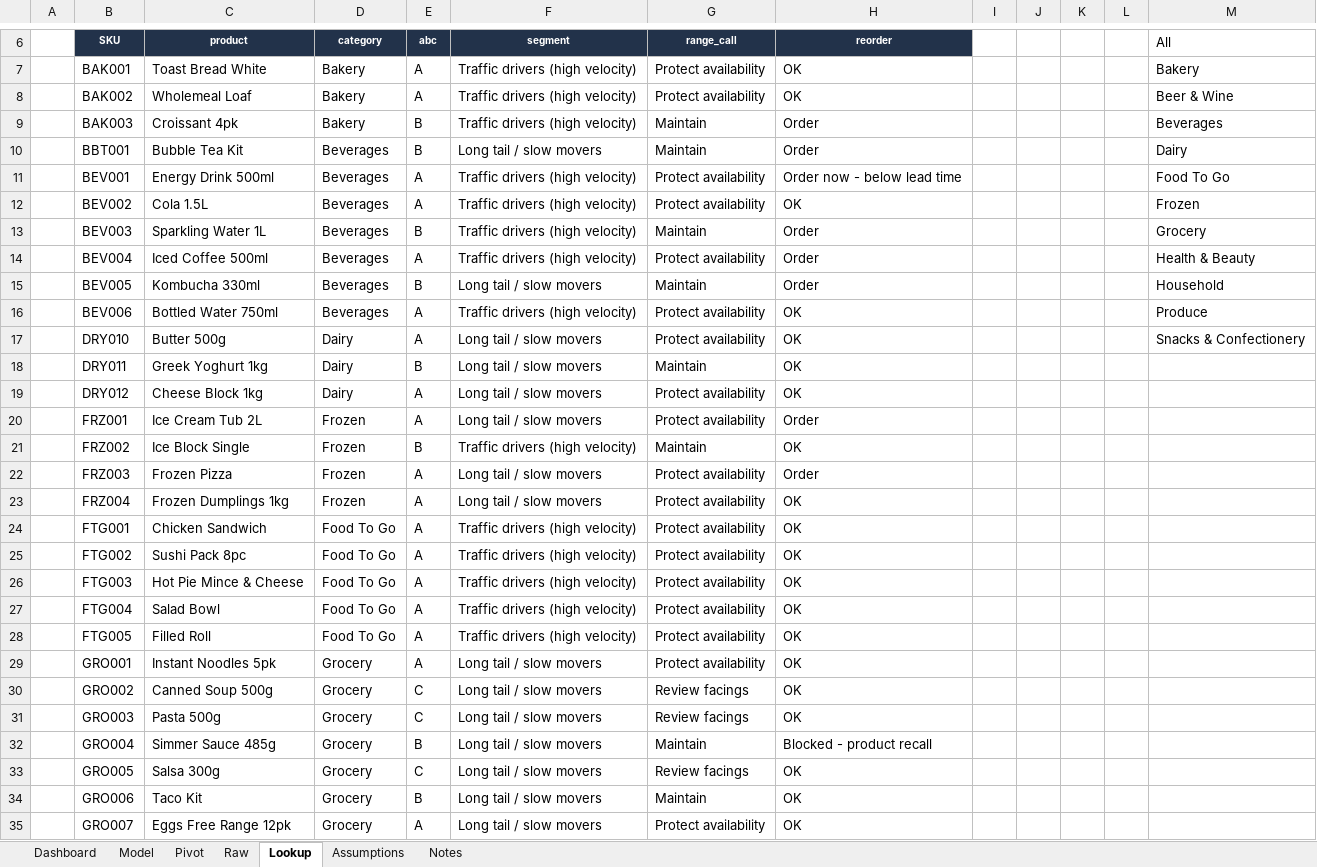
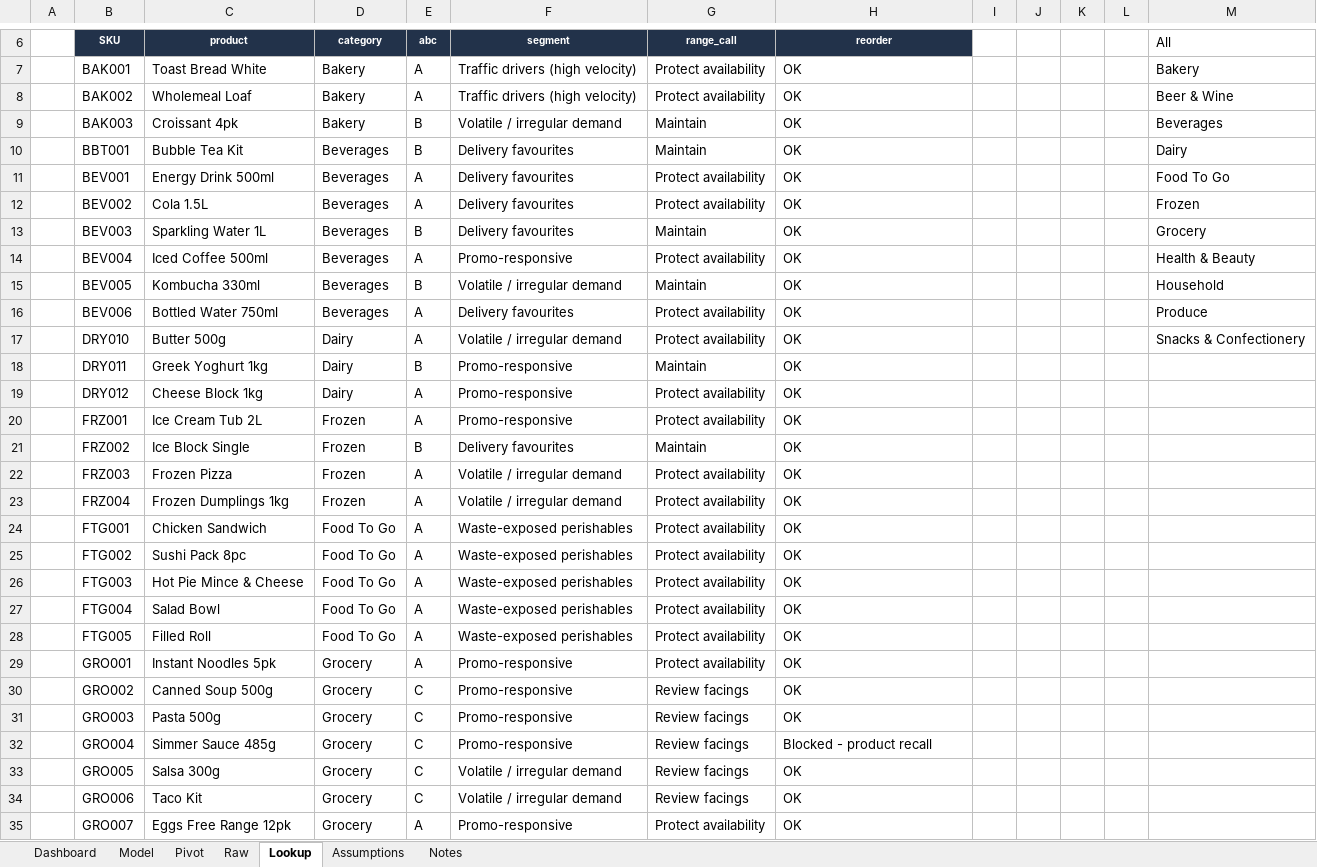
Before and after one commit to Pavi44M/Agent-Shelly-0.3, an Excel workbook: docs/reports/Shelly_Category_Review.xlsx, sheet Lookup, drawn as a sheet; only a part is shown, gaps mark what is left out; values as stored, in another font and other column widths than the file's, no borders; the diff covers the shown part only; the diff names each change by its address in the sheet, - before the commit and + after, or states it on an @@ line.

```diff
--- a/docs/reports/Shelly_Category_Review.xlsx (sheet Lookup)
+++ b/docs/reports/Shelly_Category_Review.xlsx (sheet Lookup)
-F9 (segment): Traffic drivers (high velocity)
+F9 (segment): Volatile / irregular demand
-H9:H10 (reorder): Order
+H9:H10 (reorder): OK
-F10 (segment): Long tail / slow movers
+F10 (segment): Delivery favourites
-F11:F13 (segment): Traffic drivers (high velocity)
+F11:F13 (segment): Delivery favourites
-H11 (reorder): Order now - below lead time
+H11 (reorder): OK
-H13:H15 (reorder): Order
+H13:H15 (reorder): OK
-F14 (segment): Traffic drivers (high velocity)
+F14 (segment): Promo-responsive
-F15 (segment): Long tail / slow movers
+F15 (segment): Volatile / irregular demand
-F16 (segment): Traffic drivers (high velocity)
+F16 (segment): Delivery favourites
-F17 (segment): Long tail / slow movers
+F17 (segment): Volatile / irregular demand
-F18:F20 (segment): Long tail / slow movers
+F18:F20 (segment): Promo-responsive
-H20 (reorder): Order
+H20 (reorder): OK
-F21 (segment): Traffic drivers (high velocity)
+F21 (segment): Delivery favourites
-F22:F23 (segment): Long tail / slow movers
+F22:F23 (segment): Volatile / irregular demand
-H22 (reorder): Order
+H22 (reorder): OK
-F24:F28 (segment): Traffic drivers (high velocity)
+F24:F28 (segment): Waste-exposed perishables
-F29:F32 (segment): Long tail / slow movers
+F29:F32 (segment): Promo-responsive
-E32 (abc): B
+E32 (abc): C
-G32 (range_call): Maintain
+G32 (range_call): Review facings
-F33:F34 (segment): Long tail / slow movers
+F33:F34 (segment): Volatile / irregular demand
-E34 (abc): B
+E34 (abc): C
-G34 (range_call): Maintain
+G34 (range_call): Review facings
-F35 (segment): Long tail / slow movers
+F35 (segment): Promo-responsive
```
Also changed, not shown: 34 edited cells elsewhere in this sheet, sheet Raw, sheet Pivot, sheet Model, sheet Dashboard, sheet Notes, sheet Assumptions, formulas that keep their value, docs/reports/Shelly_13_Week_Forecast.xlsx, docs/reports/Shelly_Roster_Labour.xlsx, 36 other files.
